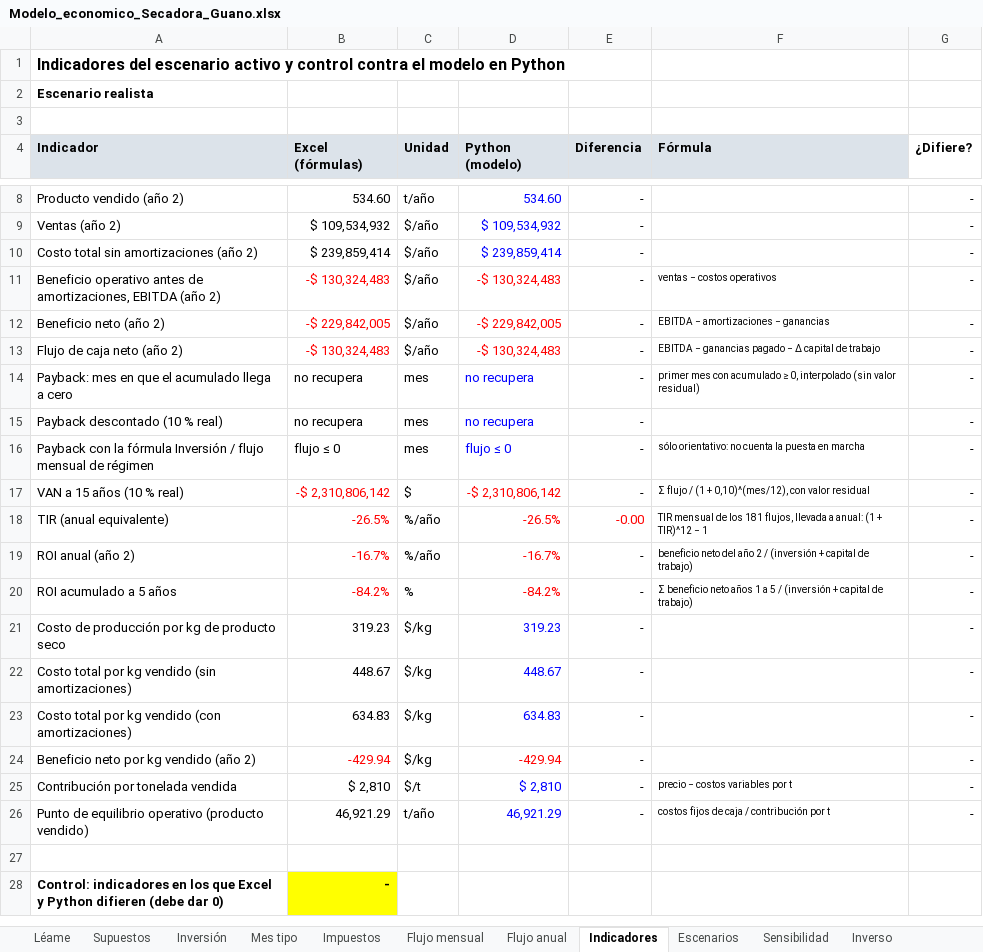
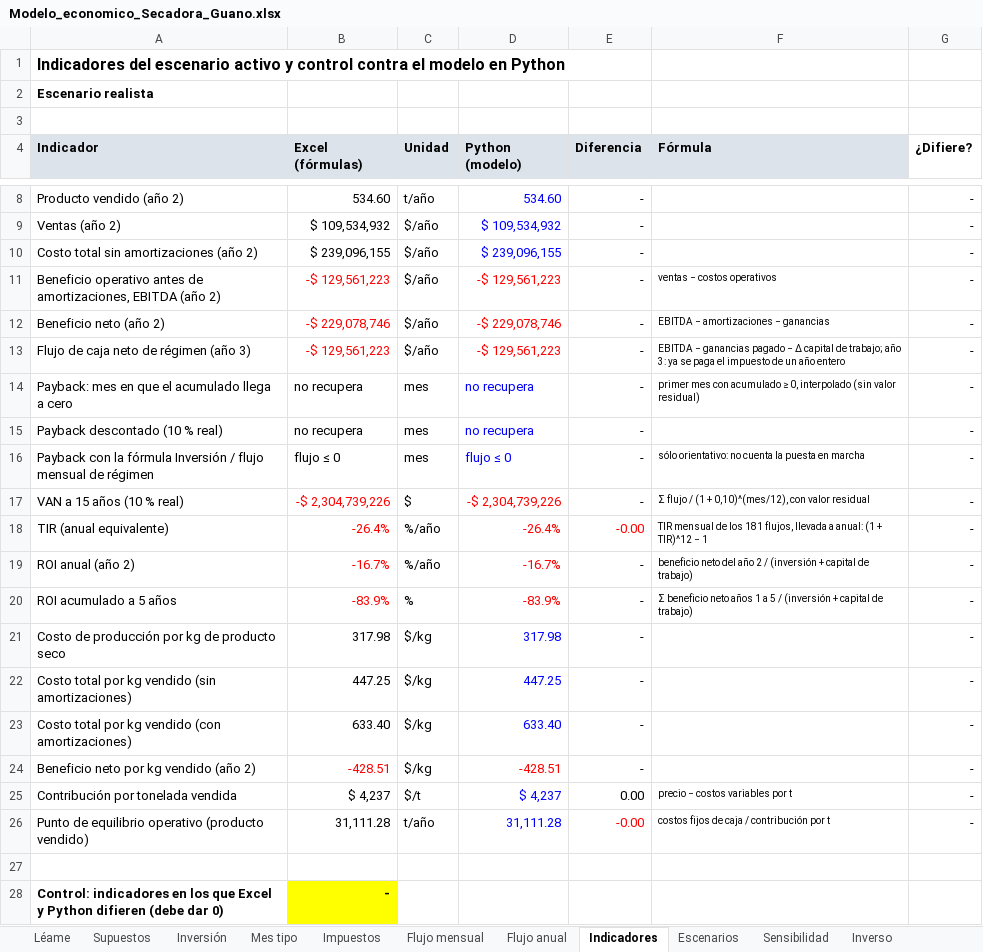
Before and after one commit to lagzgabrielmuller-dot/planta-secadora-guano, an Excel workbook: analisis_economico/Modelo_economico_Secadora_Guano.xlsx, sheet Indicadores, drawn as a sheet; only a part is shown, gaps mark what is left out; values as stored, in another font and other column widths than the file's, no borders; the diff names each change by its address in the sheet, - before the commit and + after, or states it on an @@ line.

```diff
--- a/analisis_economico/Modelo_economico_Secadora_Guano.xlsx (sheet Indicadores)
+++ b/analisis_economico/Modelo_economico_Secadora_Guano.xlsx (sheet Indicadores)
-B10 (Excel (fórmulas)): $ 239,859,414
+B10 (Excel (fórmulas)): $ 239,096,155
-D10 (Python (modelo)): $ 239,859,414
+D10 (Python (modelo)): $ 239,096,155
-B11 (Excel (fórmulas)): -$ 130,324,483
+B11 (Excel (fórmulas)): -$ 129,561,223
-D11 (Python (modelo)): -$ 130,324,483
+D11 (Python (modelo)): -$ 129,561,223
-B12 (Excel (fórmulas)): -$ 229,842,005
+B12 (Excel (fórmulas)): -$ 229,078,746
-D12 (Python (modelo)): -$ 229,842,005
+D12 (Python (modelo)): -$ 229,078,746
-A13 (Indicador): Flujo de caja neto (año 2)
+A13 (Indicador): Flujo de caja neto de régimen (año 3)
-B13 (Excel (fórmulas)): -$ 130,324,483
+B13 (Excel (fórmulas)): -$ 129,561,223
-D13 (Python (modelo)): -$ 130,324,483
+D13 (Python (modelo)): -$ 129,561,223
-F13 (Fórmula): …capital de trabajo
+F13 (Fórmula): …capital de trabajo; año 3: ya se paga el impuesto de un año entero
-B17 (Excel (fórmulas)): -$ 2,310,806,142
+B17 (Excel (fórmulas)): -$ 2,304,739,226
-D17 (Python (modelo)): -$ 2,310,806,142
+D17 (Python (modelo)): -$ 2,304,739,226
-B18 (Excel (fórmulas)): -26.5%
+B18 (Excel (fórmulas)): -26.4%
-D18 (Python (modelo)): -26.5%
+D18 (Python (modelo)): -26.4%
-B20 (Excel (fórmulas)): -84.2%
+B20 (Excel (fórmulas)): -83.9%
-D20 (Python (modelo)): -84.2%
+D20 (Python (modelo)): -83.9%
-B21 (Excel (fórmulas)): 319.23
+B21 (Excel (fórmulas)): 317.98
-D21 (Python (modelo)): 319.23
+D21 (Python (modelo)): 317.98
-B22 (Excel (fórmulas)): 448.67
+B22 (Excel (fórmulas)): 447.25
-D22 (Python (modelo)): 448.67
+D22 (Python (modelo)): 447.25
-B23 (Excel (fórmulas)): 634.83
+B23 (Excel (fórmulas)): 633.40
-D23 (Python (modelo)): 634.83
+D23 (Python (modelo)): 633.40
-B24 (Excel (fórmulas)): -429.94
+B24 (Excel (fórmulas)): -428.51
-D24 (Python (modelo)): -429.94
+D24 (Python (modelo)): -428.51
-B25 (Excel (fórmulas)): $ 2,810
+B25 (Excel (fórmulas)): $ 4,237
-D25 (Python (modelo)): $ 2,810
+D25 (Python (modelo)): $ 4,237
-E25 (Diferencia): -
+E25 (Diferencia): 0.00
-B26 (Excel (fórmulas)): 46,921.29
+B26 (Excel (fórmulas)): 31,111.28
-D26 (Python (modelo)): 46,921.29
+D26 (Python (modelo)): 31,111.28
-E26 (Diferencia): -
+E26 (Diferencia): -0.00
-E26 text colour: black
+E26 text colour: #FF0000
```
Also changed, not shown: sheet Flujo mensual, sheet Sensibilidad, sheet Inverso, sheet Flujo anual, sheet Impuestos, sheet Escenarios, 3 more sheets, formulas that keep their value, 16 other files.
